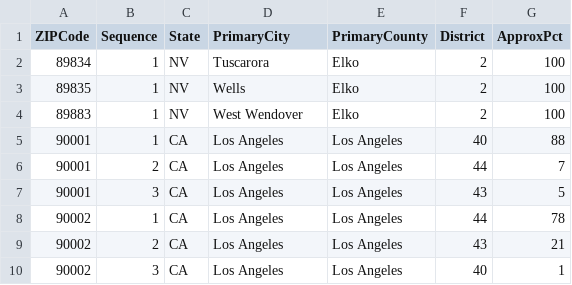
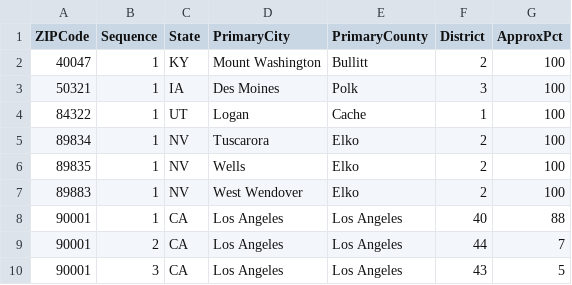
Before and after one commit to thegoodparty/tgp-api, a CSV file: data/districts-full-test.csv, drawn as a sheet; only a part is shown; the shorter side is filled out with more unchanged rows.

```diff
--- a/data/districts-full-test.csv
+++ b/data/districts-full-test.csv
@@ -1,2 +1,5 @@
 ZIPCode,Sequence,State,PrimaryCity,PrimaryCounty,District,ApproxPct
+40047,1,KY,Mount Washington,Bullitt,2,100
+50321,1,IA,Des Moines,Polk,3,100
+84322,1,UT,Logan,Cache,1,100
 89834,1,NV,Tuscarora,Elko,2,100
```
Also changed, not shown: 2 other files.
